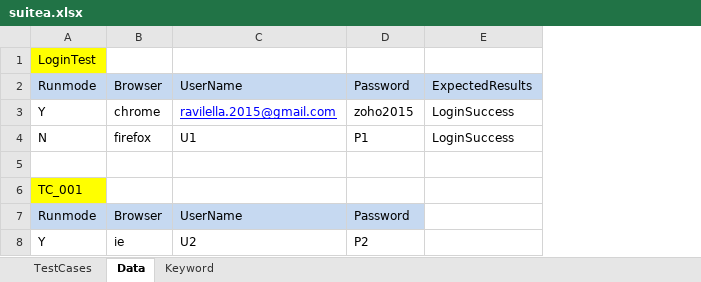
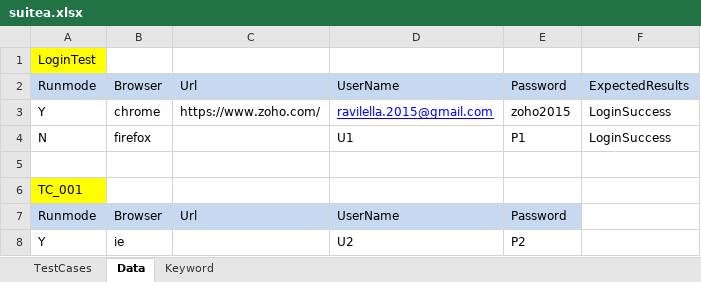
Before and after one commit to ravilella1234/May2020_6_30AM_Repo, an Excel workbook: CRM/target/test-classes/suitea.xlsx, sheet Data, drawn as a sheet; values as stored, in another font and other column widths than the file's, no borders; the diff names each change by its address in the sheet, - before the commit and + after, or states it on an @@ line.

```diff
--- a/CRM/target/test-classes/suitea.xlsx (sheet Data)
+++ b/CRM/target/test-classes/suitea.xlsx (sheet Data)
+column C, rows 2-7: Url | https://www.zoho.com/ |  |  |  | Url
```
Also changed, not shown: sheet Keyword, 17 other files.
